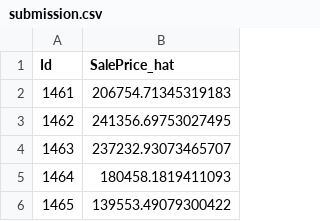
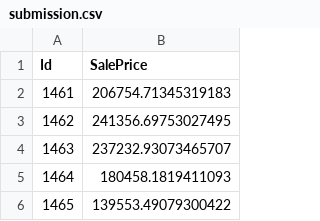
Before and after one commit to tsa-heidi/MP1, a CSV file: MP1/data/submission.csv, drawn as a sheet; only a part is shown.

```diff
--- a/MP1/data/submission.csv
+++ b/MP1/data/submission.csv
@@ -1,2 +1,2 @@
-Id,SalePrice_hat
+Id,SalePrice
 1461,206754.71345319183
```
Also changed, not shown: 2 other files.
